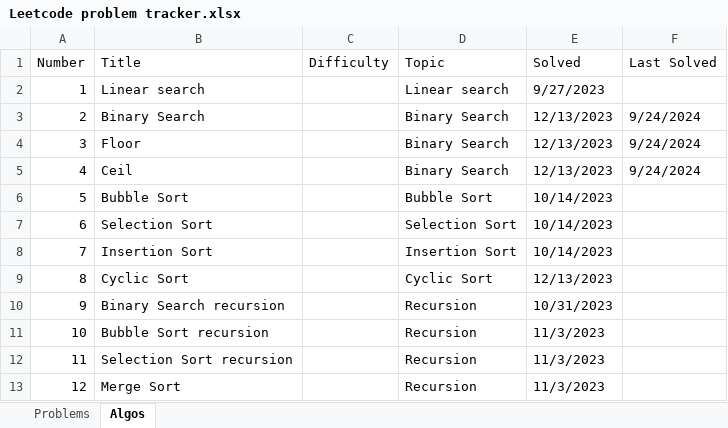
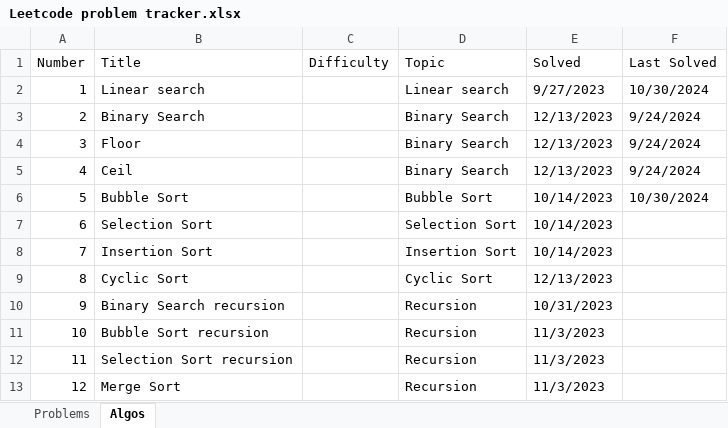
Before and after one commit to nvirkar/Leetcode, an Excel workbook: Leetcode problem tracker.xlsx, sheet Algos, drawn as a sheet; values as stored, in another font and other column widths than the file's, no borders; the diff names each change by its address in the sheet, - before the commit and + after, or states it on an @@ line.

```diff
--- a/Leetcode problem tracker.xlsx (sheet Algos)
+++ b/Leetcode problem tracker.xlsx (sheet Algos)
-F2 (Last Solved): (empty)
+F2 (Last Solved): 10/30/2024
-F6 (Last Solved): (empty)
+F6 (Last Solved): 10/30/2024
```
Also changed, not shown: sheet Problems.
